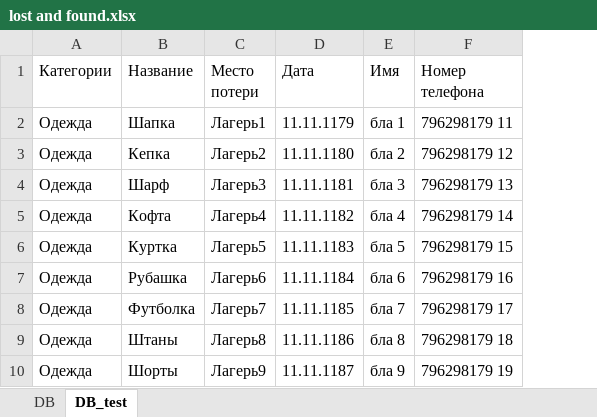
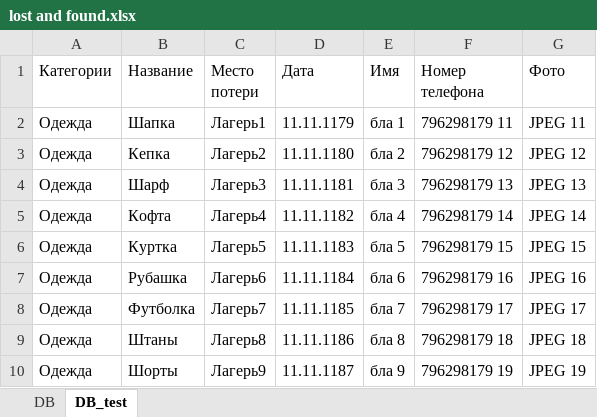
Before and after one commit to timostar1/wald_and_dorf_bot, an Excel workbook: lost and found.xlsx, sheet DB_test, drawn as a sheet; only a part is shown; values as stored, in another font and other column widths than the file's, no borders; the diff names each change by its address in the sheet, - before the commit and + after, or states it on an @@ line.

Commit message:
Добавил поле "Фото"

```diff
--- a/lost and found.xlsx (sheet DB_test)
+++ b/lost and found.xlsx (sheet DB_test)
+column G (Фото), rows 2-10: JPEG 11 | JPEG 12 | JPEG 13 | JPEG 14 | JPEG 15 | JPEG 16 | JPEG 17 | JPEG 18 | JPEG 19
```
Also changed, not shown: sheet DB.
